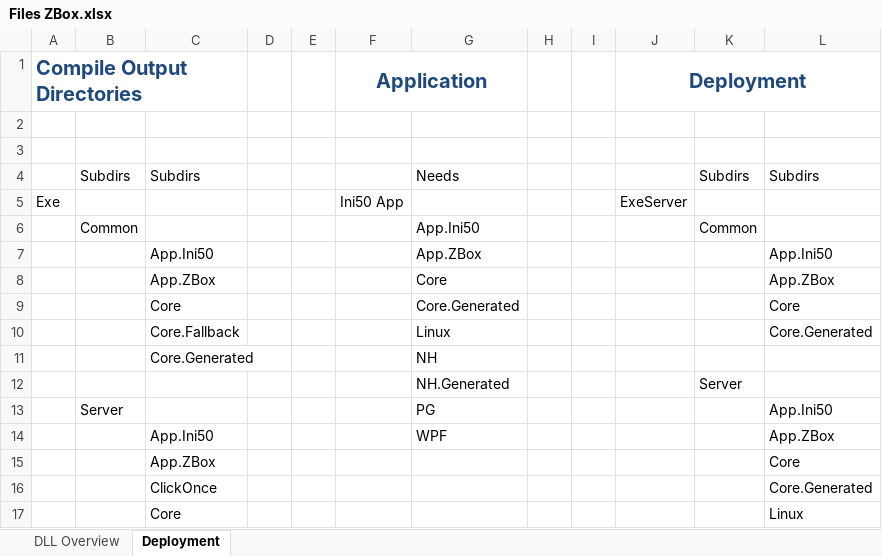
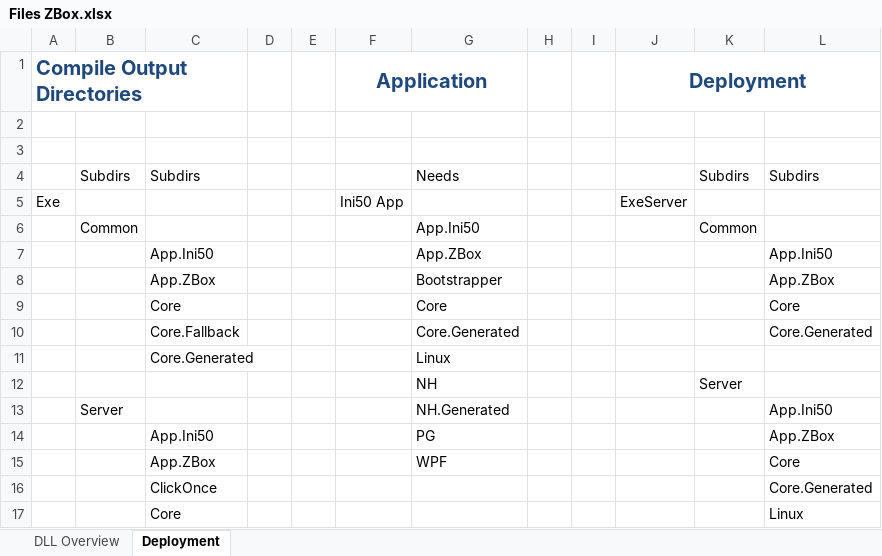
Before and after one commit to daszat/zetbox, an Excel workbook: Documentation/Files ZBox.xlsx, sheet Deployment, drawn as a sheet; only a part is shown; values as stored, in another font and other column widths than the file's, no borders; the diff names each change by its address in the sheet, - before the commit and + after, or states it on an @@ line.

Commit message:
Add Bootstrapper to filter
git-svn-id: svn+ssh://dasz.at/srv/dasz/svn/Kistl@2962 76cbe2a5-d633-47ad-8992-a0d0e66ffbf2

Removed customer's generated code and schema

```diff
--- a/Documentation/Files ZBox.xlsx (sheet Deployment)
+++ b/Documentation/Files ZBox.xlsx (sheet Deployment)
-G8: Core
+G8: Bootstrapper
-G9: Core.Generated
+G9: Core
-G10: Linux
+G10: Core.Generated
-G11: NH
+G11: Linux
-G12: NH.Generated
+G12: NH
-G13: PG
+G13: NH.Generated
-G14: WPF
+G14: PG
-G15: (empty)
+G15: WPF
```
